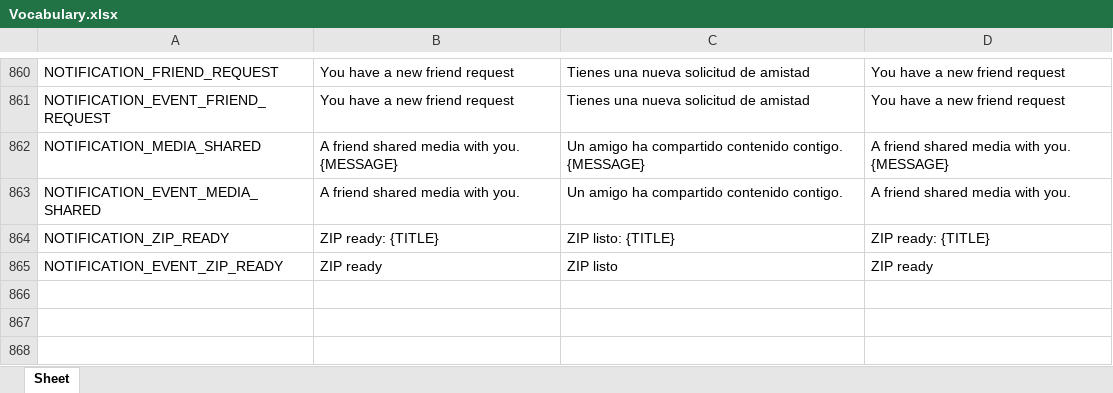
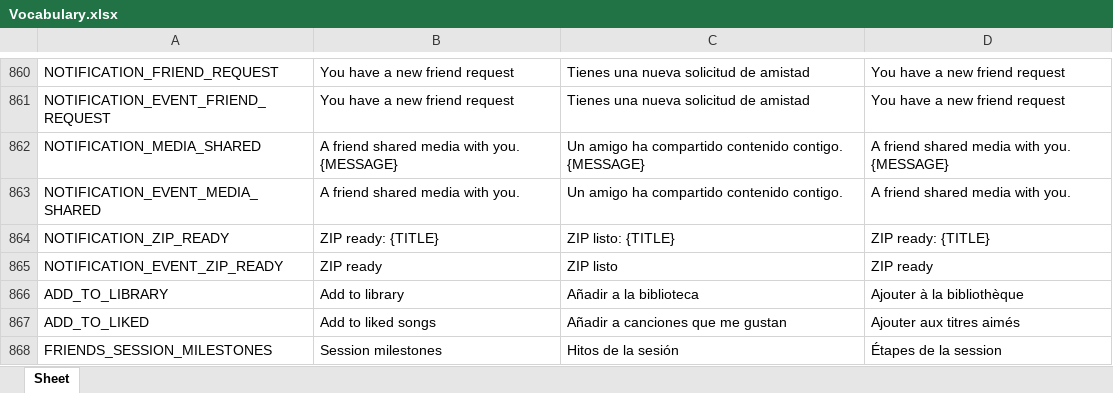
Before and after one commit to Icass1/rockit, an Excel workbook: Vocabulary.xlsx, sheet Sheet, drawn as a sheet; only a part is shown, gaps mark what is left out; values as stored, in another font and other column widths than the file's, no borders; table styles not drawn; the diff names each change by its address in the sheet, - before the commit and + after, or states it on an @@ line.

Commit message:
Refactor notification and vocabulary managers; update audio bounds response handling
- Updated notificationManager to import EWebSocketMessage and rockIt.
- Removed unused friendsVocabulary import and simplified vocabulary proxy logic in vocabularyManager.
- Cleaned up silence.py by removing unnecessary line breaks and improving readability.
- Adjusted audioBoundsResponse generation command in comments for clarity.
- Added getAudioBounds method to BaseHttp for fetching audio bounds.
- Modified Vocabulary interface to include new keys and removed deprecated ones.

```diff
--- a/Vocabulary.xlsx (sheet Sheet)
+++ b/Vocabulary.xlsx (sheet Sheet)
+row 866: ADD_TO_LIBRARY | Add to library | Añadir a la biblioteca | Ajouter à la bibliothèque
+row 867: ADD_TO_LIKED | Add to liked songs | Añadir a canciones que me gustan | Ajouter aux titres aimés
+row 868: FRIENDS_SESSION_MILESTONES | Session milestones | Hitos de la sesión | Étapes de la session
```
Also changed, not shown: 23 other files.
